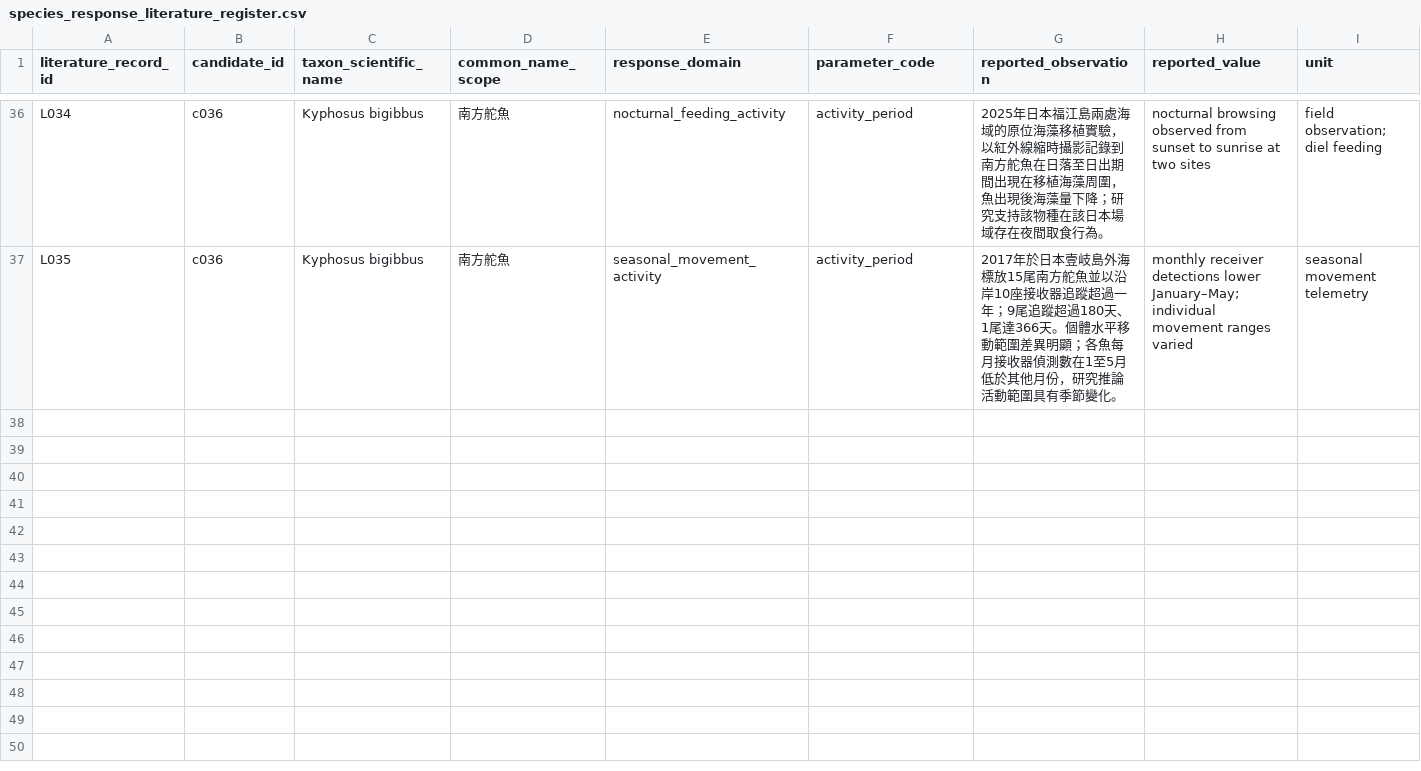
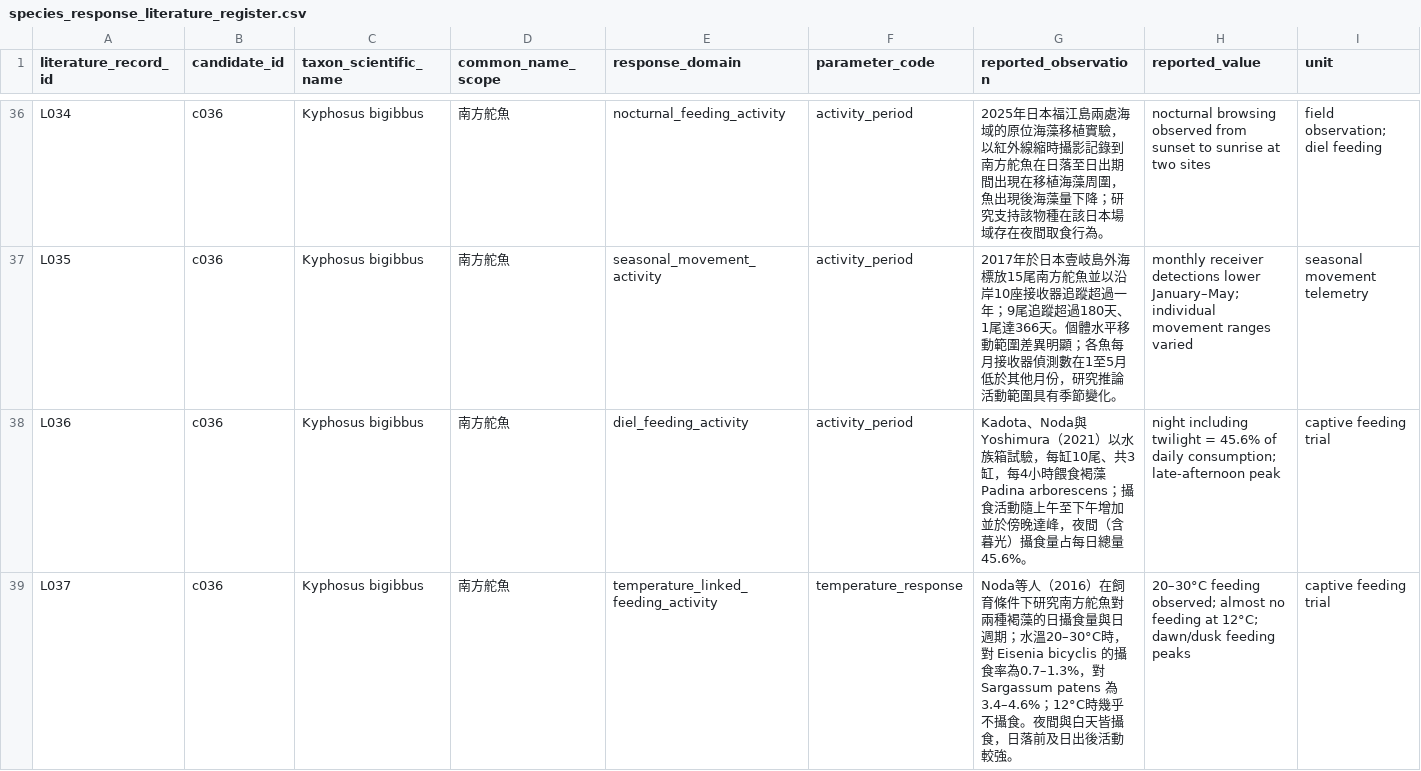
Before and after one commit to fb326549-lang/fishing-intelligence, a CSV file: P2/species/species_response_literature_register.csv, drawn as a sheet; only a part is shown, gaps mark what is left out; rows hold the shown columns only; the diff names each change by its address in the sheet, - before the commit and + after, or states it on an @@ line.

Commit message:
Add captive diel and temperature-linked feeding studies for Southern drummer

```diff
--- a/P2/species/species_response_literature_register.csv
+++ b/P2/species/species_response_literature_register.csv
+row 38: L036 | c036 | Kyphosus bigibbus | 南方舵魚 | diel_feeding_activity | activity_period | Kadota、Noda與Yoshimura（2021）以水族箱試驗，每缸10尾、共3缸，每4小時餵食褐藻 Padina arborescens；攝食活動隨上午至下午增加並於傍晚達峰，夜間（含暮光）攝食量占每日總量45.6%。 | night including twilight = 45.6% of daily consumption; late-afternoon peak | captive feeding trial
+row 39: L037 | c036 | Kyphosus bigibbus | 南方舵魚 | temperature_linked_feeding_activity | temperature_response | Noda等人（2016）在飼育條件下研究南方舵魚對兩種褐藻的日攝食量與日週期；水溫20–30°C時，對 Eisenia bicyclis 的攝食率為0.7–1.3%，對 Sargassum patens 為3.4–4.6%；12°C時幾乎不攝食。夜間與白天皆攝食，日落前及日出後活動較強。 | 20–30°C feeding observed; almost no feeding at 12°C; dawn/dusk feeding peaks | captive feeding trial
```
